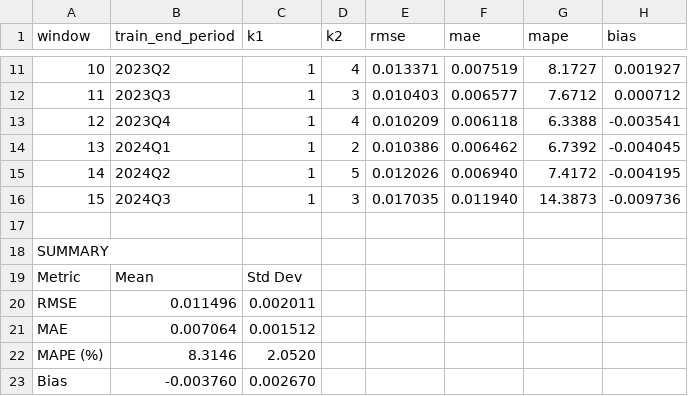
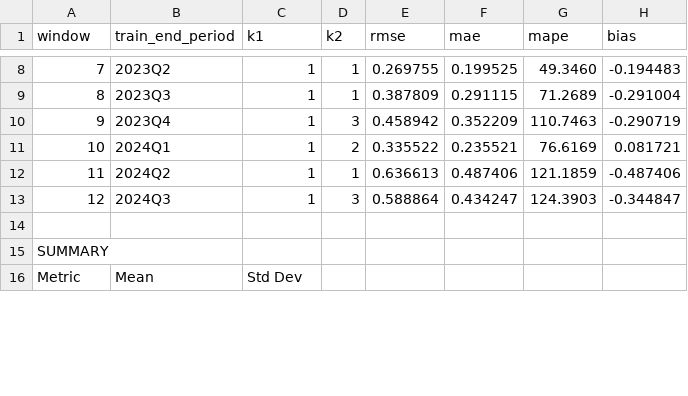
Before and after one commit to Radzuweit-Analyse/Kostenprognose-OKPCH, a CSV file: empirical_application_swiss_health_cost_forecasting/validation_results.csv, drawn as a sheet; only a part is shown, gaps mark what is left out; removed rows and columns are numbered as before the commit, all else as after; the diff covers the shown part only; the diff names each change by its address in the sheet, - before the commit and + after, or states it on an @@ line.

```diff
--- a/empirical_application_swiss_health_cost_forecasting/validation_results.csv
+++ b/empirical_application_swiss_health_cost_forecasting/validation_results.csv
@@ column A (window) renumbered between rows 2 and 13 @@
-D8 (k2): 4
+D8 (k2): 1
-E8 (rmse): 0.013371
+E8 (rmse): 0.269755
-F8 (mae): 0.007519
+F8 (mae): 0.199525
-G8 (mape): 8.1727
+G8 (mape): 49.3460
-H8 (bias): 0.001927
+H8 (bias): -0.194483
-D9 (k2): 3
+D9 (k2): 1
-E9 (rmse): 0.010403
+E9 (rmse): 0.387809
-F9 (mae): 0.006577
+F9 (mae): 0.291115
-G9 (mape): 7.6712
+G9 (mape): 71.2689
-H9 (bias): 0.000712
+H9 (bias): -0.291004
-D10 (k2): 4
+D10 (k2): 3
-E10 (rmse): 0.010209
+E10 (rmse): 0.458942
-F10 (mae): 0.006118
+F10 (mae): 0.352209
-G10 (mape): 6.3388
+G10 (mape): 110.7463
-H10 (bias): -0.003541
+H10 (bias): -0.290719
-E11 (rmse): 0.010386
+E11 (rmse): 0.335522
-F11 (mae): 0.006462
+F11 (mae): 0.235521
-G11 (mape): 6.7392
+G11 (mape): 76.6169
-H11 (bias): -0.004045
+H11 (bias): 0.081721
-D12 (k2): 5
+D12 (k2): 1
-E12 (rmse): 0.012026
+E12 (rmse): 0.636613
-F12 (mae): 0.006940
+F12 (mae): 0.487406
-G12 (mape): 7.4172
+G12 (mape): 121.1859
-H12 (bias): -0.004195
+H12 (bias): -0.487406
-E13 (rmse): 0.017035
+E13 (rmse): 0.588864
-F13 (mae): 0.011940
+F13 (mae): 0.434247
-G13 (mape): 14.3873
+G13 (mape): 124.3903
-H13 (bias): -0.009736
+H13 (bias): -0.344847
-row 20: RMSE | 0.011496 | 0.002011
-row 21: MAE | 0.007064 | 0.001512
-row 22: MAPE (%) | 8.3146 | 2.0520
-row 23: Bias | -0.003760 | 0.002670
```
Also changed, not shown: 4 added rows, 3 removed rows and 30 edited cells elsewhere in this file, empirical_application_swiss_health_cost_forecasting/output_canton_total.csv, empirical_application_swiss_health_cost_forecasting/output_yoy_growth.csv, 20 other files.
